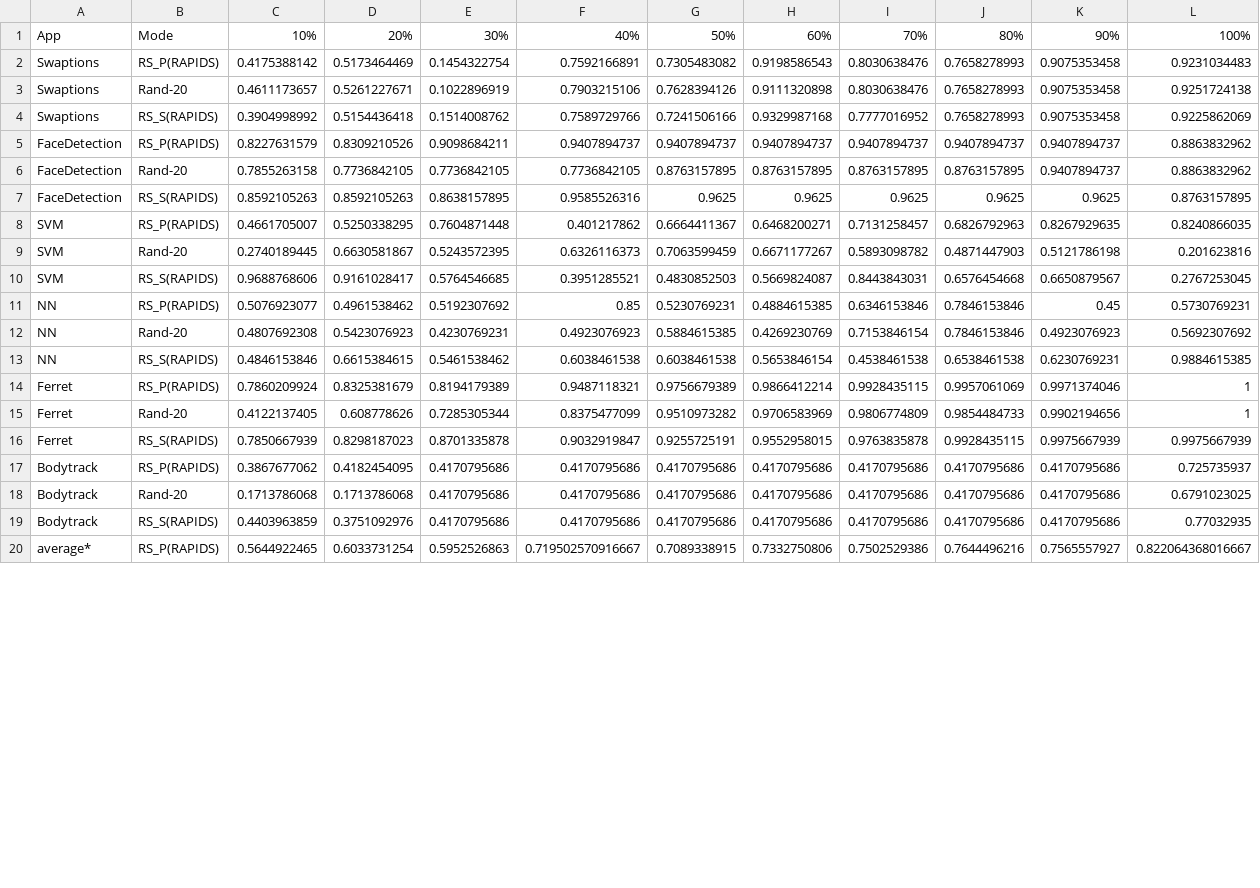
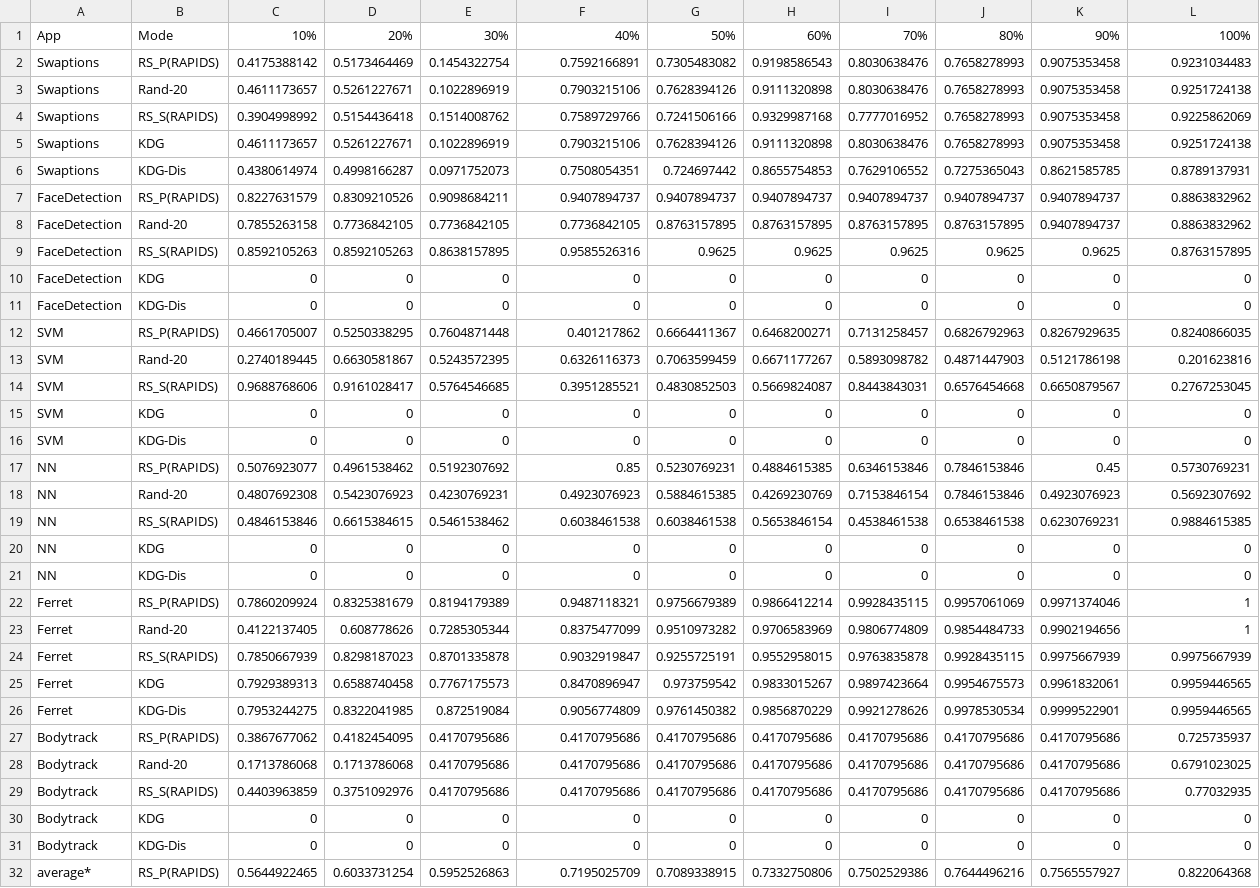
Before and after one commit to niuye8911/rapidlib-linux, a CSV file: modelConstr/Rapids/qos_report.csv, drawn as a sheet; only a part is shown; the diff covers the shown part only.

```diff
--- a/modelConstr/Rapids/qos_report.csv
+++ b/modelConstr/Rapids/qos_report.csv
@@ -4,2 +4,4 @@ Swaptions,Rand-20,0.4611173657,0.5261227671,0.1022896919,0.7903215106,0.76283941
 Swaptions,RS_S(RAPIDS),0.3904998992,0.5154436418,0.1514008762,0.7589729766,0.7241506166,0.9329987168,0.7777016952,0.7658278993,0.9075353458,0.9225862069
+Swaptions,KDG,0.4611173657,0.5261227671,0.1022896919,0.7903215106,0.7628394126,0.9111320898,0.8030638476,0.7658278993,0.9075353458,0.9251724138
+Swaptions,KDG-Dis,0.4380614974,0.4998166287,0.0971752073,0.7508054351,0.724697442,0.8655754853,0.7629106552,0.7275365043,0.8621585785,0.8789137931
 FaceDetection,RS_P(RAPIDS),0.8227631579,0.8309210526,0.9098684211,0.9407894737,0.9407894737,0.9407894737,0.9407894737,0.9407894737,0.9407894737,0.8863832962
@@ -7,2 +9,4 @@ FaceDetection,Rand-20,0.7855263158,0.7736842105,0.7736842105,0.7736842105,0.8763
 FaceDetection,RS_S(RAPIDS),0.8592105263,0.8592105263,0.8638157895,0.9585526316,0.9625,0.9625,0.9625,0.9625,0.9625,0.8763157895
+FaceDetection,KDG,0,0,0,0,0,0,0,0,0,0
+FaceDetection,KDG-Dis,0,0,0,0,0,0,0,0,0,0
 SVM,RS_P(RAPIDS),0.4661705007,0.5250338295,0.7604871448,0.401217862,0.6664411367,0.6468200271,0.7131258457,0.6826792963,0.8267929635,0.8240866035
@@ -10,2 +14,4 @@ SVM,Rand-20,0.2740189445,0.6630581867,0.5243572395,0.6326116373,0.7063599459,0.6
 SVM,RS_S(RAPIDS),0.9688768606,0.9161028417,0.5764546685,0.3951285521,0.4830852503,0.5669824087,0.8443843031,0.6576454668,0.6650879567,0.2767253045
+SVM,KDG,0,0,0,0,0,0,0,0,0,0
+SVM,KDG-Dis,0,0,0,0,0,0,0,0,0,0
 NN,RS_P(RAPIDS),0.5076923077,0.4961538462,0.5192307692,0.85,0.5230769231,0.4884615385,0.6346153846,0.7846153846,0.45,0.5730769231
@@ -13,2 +19,4 @@ NN,Rand-20,0.4807692308,0.5423076923,0.4230769231,0.4923076923,0.5884615385,0.42
 NN,RS_S(RAPIDS),0.4846153846,0.6615384615,0.5461538462,0.6038461538,0.6038461538,0.5653846154,0.4538461538,0.6538461538,0.6230769231,0.9884615385
+NN,KDG,0,0,0,0,0,0,0,0,0,0
+NN,KDG-Dis,0,0,0,0,0,0,0,0,0,0
 Ferret,RS_P(RAPIDS),0.7860209924,0.8325381679,0.8194179389,0.9487118321,0.9756679389,0.9866412214,0.9928435115,0.9957061069,0.9971374046,1
@@ -16,2 +24,4 @@ Ferret,Rand-20,0.4122137405,0.608778626,0.7285305344,0.8375477099,0.9510973282,0
 Ferret,RS_S(RAPIDS),0.7850667939,0.8298187023,0.8701335878,0.9032919847,0.9255725191,0.9552958015,0.9763835878,0.9928435115,0.9975667939,0.9975667939
+Ferret,KDG,0.7929389313,0.6588740458,0.7767175573,0.8470896947,0.973759542,0.9833015267,0.9897423664,0.9954675573,0.9961832061,0.9959446565
+Ferret,KDG-Dis,0.7953244275,0.8322041985,0.872519084,0.9056774809,0.9761450382,0.9856870229,0.9921278626,0.9978530534,0.9999522901,0.9959446565
 Bodytrack,RS_P(RAPIDS),0.3867677062,0.4182454095,0.4170795686,0.4170795686,0.4170795686,0.4170795686,0.4170795686,0.4170795686,0.4170795686,0.725735937
@@ -19,2 +29,4 @@ Bodytrack,Rand-20,0.1713786068,0.1713786068,0.4170795686,0.4170795686,0.41707956
 Bodytrack,RS_S(RAPIDS),0.4403963859,0.3751092976,0.4170795686,0.4170795686,0.4170795686,0.4170795686,0.4170795686,0.4170795686,0.4170795686,0.77032935
-average*,RS_P(RAPIDS),0.5644922465,0.6033731254,0.5952526863,0.719502570916667,0.7089338915,0.7332750806,0.7502529386,0.7644496216,0.7565557927,0.822064368016667
+Bodytrack,KDG,0,0,0,0,0,0,0,0,0,0
+Bodytrack,KDG-Dis,0,0,0,0,0,0,0,0,0,0
+average*,RS_P(RAPIDS),0.5644922465,0.6033731254,0.5952526863,0.7195025709,0.7089338915,0.7332750806,0.7502529386,0.7644496216,0.7565557927,0.822064368
```
Also changed, not shown: 2 added rows and 7 edited cells elsewhere in this file, 1 other file.
